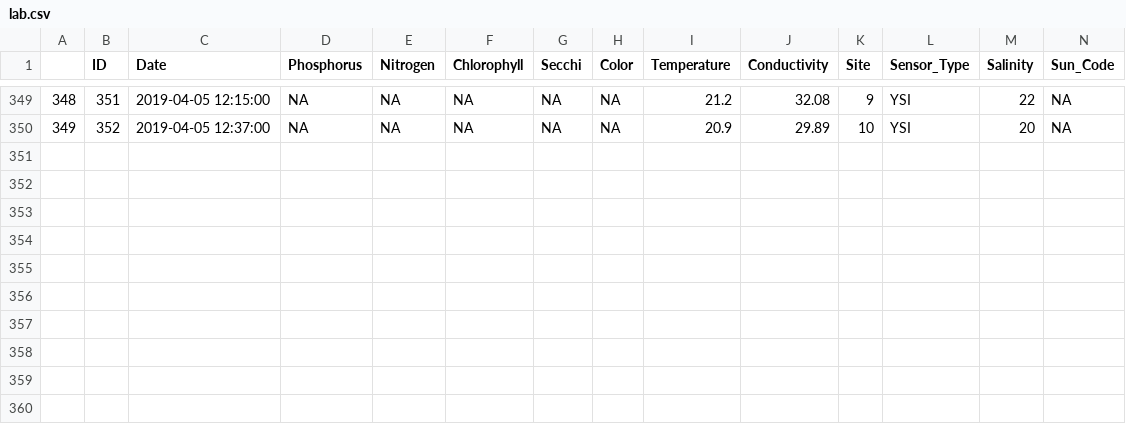
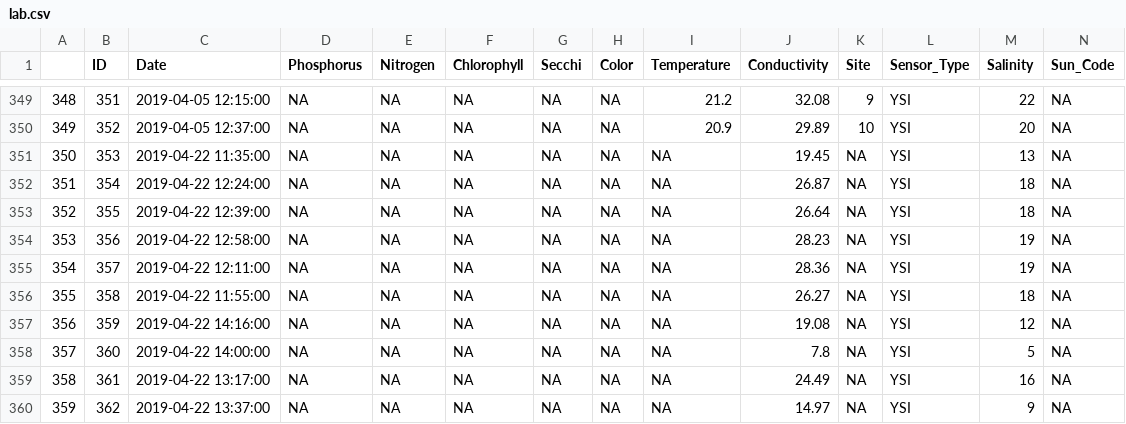
Before and after one commit to LCRoysterproject/leaflet_map, a CSV file: data/lab.csv, drawn as a sheet; only a part is shown, gaps mark what is left out; rows hold the shown columns only; the diff names each change by its address in the sheet, - before the commit and + after, or states it on an @@ line.

```diff
--- a/data/lab.csv
+++ b/data/lab.csv
+row 351: 350 | 353 | 2019-04-22 11:35:00 | NA | NA | NA | NA | NA | NA | 19.45 | NA | YSI | 13 | NA
+row 352: 351 | 354 | 2019-04-22 12:24:00 | NA | NA | NA | NA | NA | NA | 26.87 | NA | YSI | 18 | NA
+row 353: 352 | 355 | 2019-04-22 12:39:00 | NA | NA | NA | NA | NA | NA | 26.64 | NA | YSI | 18 | NA
+row 354: 353 | 356 | 2019-04-22 12:58:00 | NA | NA | NA | NA | NA | NA | 28.23 | NA | YSI | 19 | NA
+row 355: 354 | 357 | 2019-04-22 12:11:00 | NA | NA | NA | NA | NA | NA | 28.36 | NA | YSI | 19 | NA
+row 356: 355 | 358 | 2019-04-22 11:55:00 | NA | NA | NA | NA | NA | NA | 26.27 | NA | YSI | 18 | NA
+row 357: 356 | 359 | 2019-04-22 14:16:00 | NA | NA | NA | NA | NA | NA | 19.08 | NA | YSI | 12 | NA
+row 358: 357 | 360 | 2019-04-22 14:00:00 | NA | NA | NA | NA | NA | NA | 7.8 | NA | YSI | 5 | NA
+row 359: 358 | 361 | 2019-04-22 13:17:00 | NA | NA | NA | NA | NA | NA | 24.49 | NA | YSI | 16 | NA
+row 360: 359 | 362 | 2019-04-22 13:37:00 | NA | NA | NA | NA | NA | NA | 14.97 | NA | YSI | 9 | NA
```
Also changed, not shown: 29 other files.
